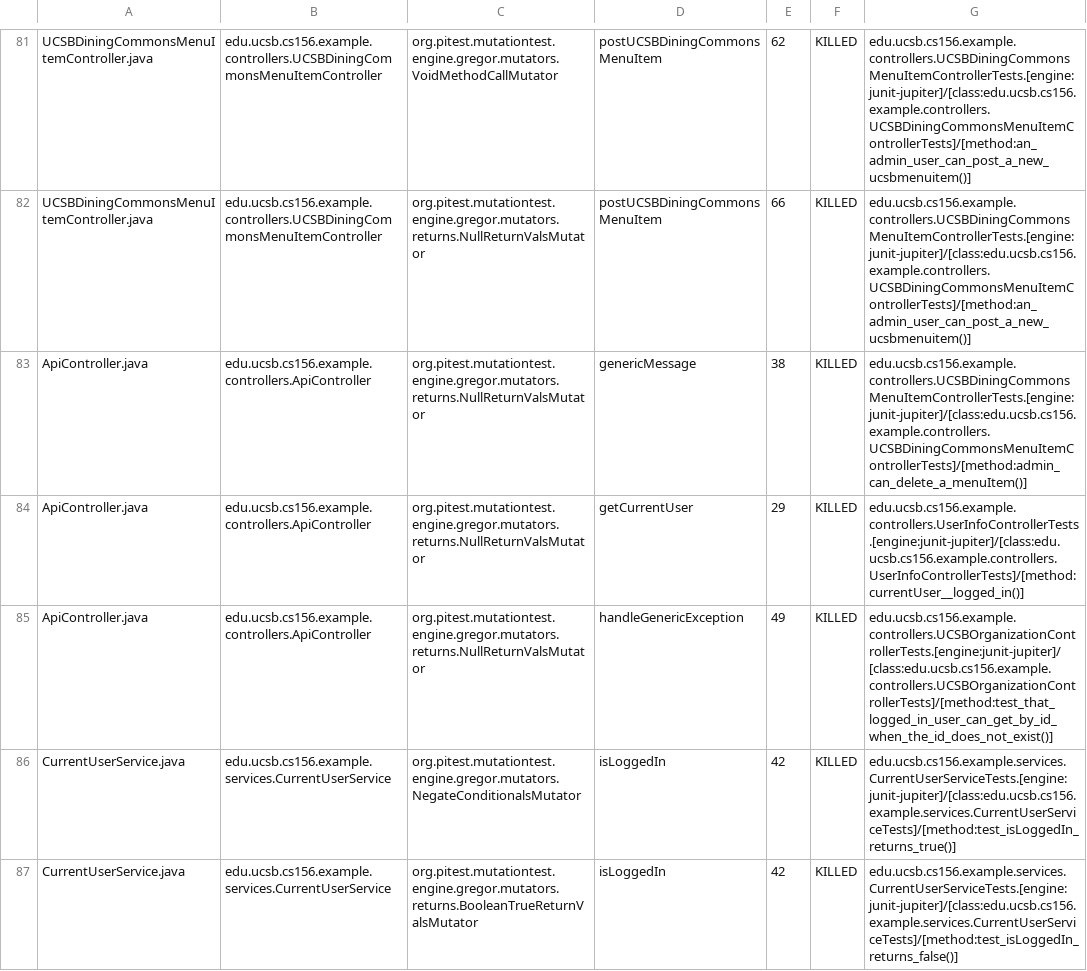
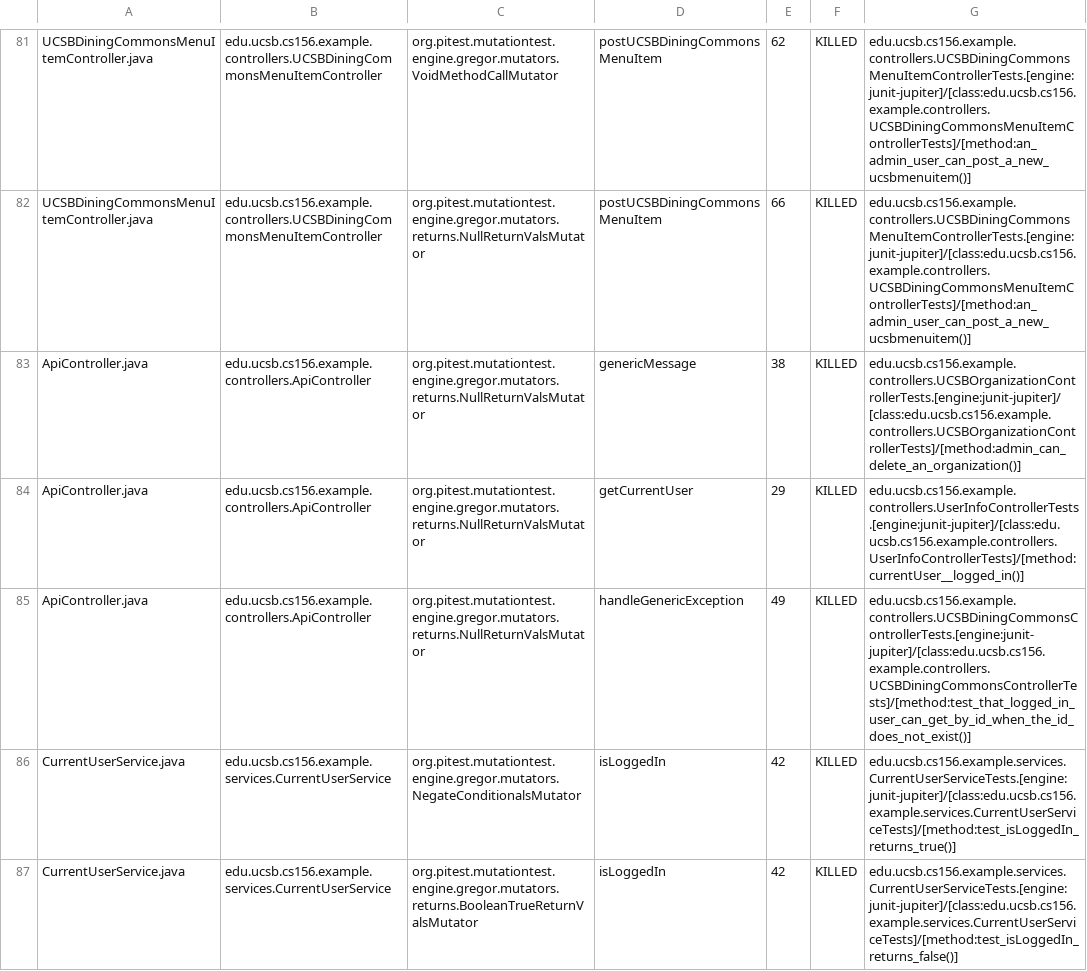
Before and after one commit to ucsb-cs156-f24/team01-f24-01, a CSV file: prs/57/pitest/mutations.csv, drawn as a sheet; only a part is shown, gaps mark what is left out.

Commit message:
Deploying to gh-pages from @ ucsb-cs156-f24/team01-f24-01@856591db88303b8c174728bcbc9ca6231ffb23b3 🚀

```diff
--- a/prs/57/pitest/mutations.csv
+++ b/prs/57/pitest/mutations.csv
@@ -82,5 +82,5 @@ UCSBDiningCommonsMenuItemController.java,edu.ucsb.cs156.example.controllers.UCSB
 UCSBDiningCommonsMenuItemController.java,edu.ucsb.cs156.example.controllers.UCSBDiningCommonsMenuItemController,org.pitest.mutationtest.engine.gregor.mutators.returns.NullReturnValsMutator,postUCSBDiningCommonsMenuItem,66,KILLED,edu.ucsb.cs156.example.controllers.UCSBDiningCommonsMenuItemControllerTests.[engine:junit-jupiter]/[class:edu.ucsb.cs156.example.controllers.UCSBDiningCommonsMenuItemControllerTests]/[method:an_admin_user_can_post_a_new_ucsbmenuitem()]
-ApiController.java,edu.ucsb.cs156.example.controllers.ApiController,org.pitest.mutationtest.engine.gregor.mutators.returns.NullReturnValsMutator,genericMessage,38,KILLED,edu.ucsb.cs156.example.controllers.UCSBDiningCommonsMenuItemControllerTests.[engine:junit-jupiter]/[class:edu.ucsb.cs156.example.controllers.UCSBDiningCommonsMenuItemControllerTests]/[method:admin_can_delete_a_menuItem()]
+ApiController.java,edu.ucsb.cs156.example.controllers.ApiController,org.pitest.mutationtest.engine.gregor.mutators.returns.NullReturnValsMutator,genericMessage,38,KILLED,edu.ucsb.cs156.example.controllers.UCSBOrganizationControllerTests.[engine:junit-jupiter]/[class:edu.ucsb.cs156.example.controllers.UCSBOrganizationControllerTests]/[method:admin_can_delete_an_organization()]
 ApiController.java,edu.ucsb.cs156.example.controllers.ApiController,org.pitest.mutationtest.engine.gregor.mutators.returns.NullReturnValsMutator,getCurrentUser,29,KILLED,edu.ucsb.cs156.example.controllers.UserInfoControllerTests.[engine:junit-jupiter]/[class:edu.ucsb.cs156.example.controllers.UserInfoControllerTests]/[method:currentUser__logged_in()]
-ApiController.java,edu.ucsb.cs156.example.controllers.ApiController,org.pitest.mutationtest.engine.gregor.mutators.returns.NullReturnValsMutator,handleGenericException,49,KILLED,edu.ucsb.cs156.example.controllers.UCSBOrganizationControllerTests.[engine:junit-jupiter]/[class:edu.ucsb.cs156.example.controllers.UCSBOrganizationControllerTests]/[method:test_that_logged_in_user_can_get_by_id_when_the_id_does_not_exist()]
+ApiController.java,edu.ucsb.cs156.example.controllers.ApiController,org.pitest.mutationtest.engine.gregor.mutators.returns.NullReturnValsMutator,handleGenericException,49,KILLED,edu.ucsb.cs156.example.controllers.UCSBDiningCommonsControllerTests.[engine:junit-jupiter]/[class:edu.ucsb.cs156.example.controllers.UCSBDiningCommonsControllerTests]/[method:test_that_logged_in_user_can_get_by_id_when_the_id_does_not_exist()]
 CurrentUserService.java,edu.ucsb.cs156.example.services.CurrentUserService,org.pitest.mutationtest.engine.gregor.mutators.NegateConditionalsMutator,isLoggedIn,42,KILLED,edu.ucsb.cs156.example.services.CurrentUserServiceTests.[engine:junit-jupiter]/[class:edu.ucsb.cs156.example.services.CurrentUserServiceTests]/[method:test_isLoggedIn_returns_true()]
```
Also changed, not shown: 14 other files.
